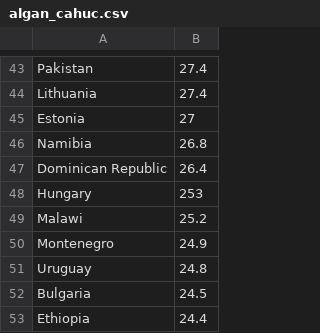
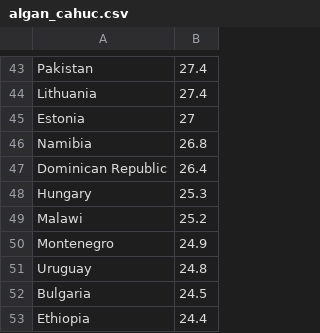
Before and after one commit to chapkovski/algan_cahuc, a CSV file: algan_cahuc.csv, drawn as a sheet; only a part is shown, gaps mark what is left out.

```diff
--- a/algan_cahuc.csv
+++ b/algan_cahuc.csv
@@ -47,3 +47,3 @@ Namibia,26.8
 Dominican Republic,26.4
-Hungary,253
+Hungary,25.3
 Malawi,25.2
```
Also changed, not shown: 11 other files.
